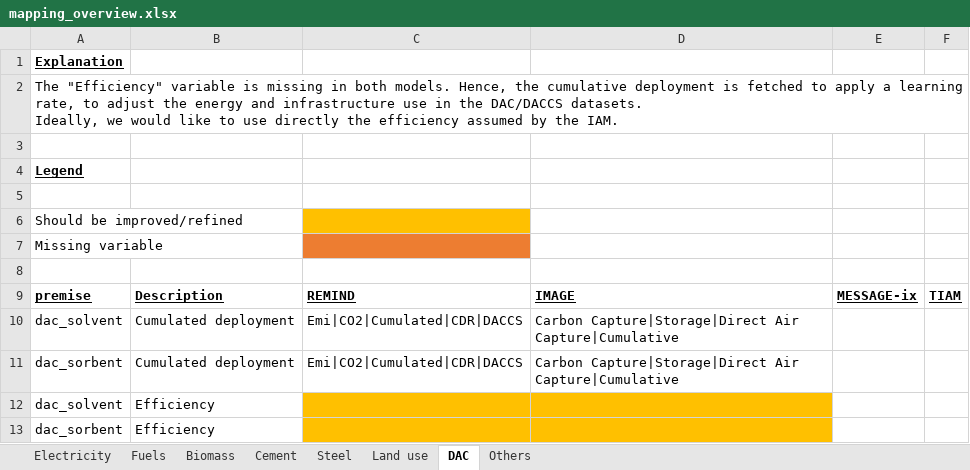
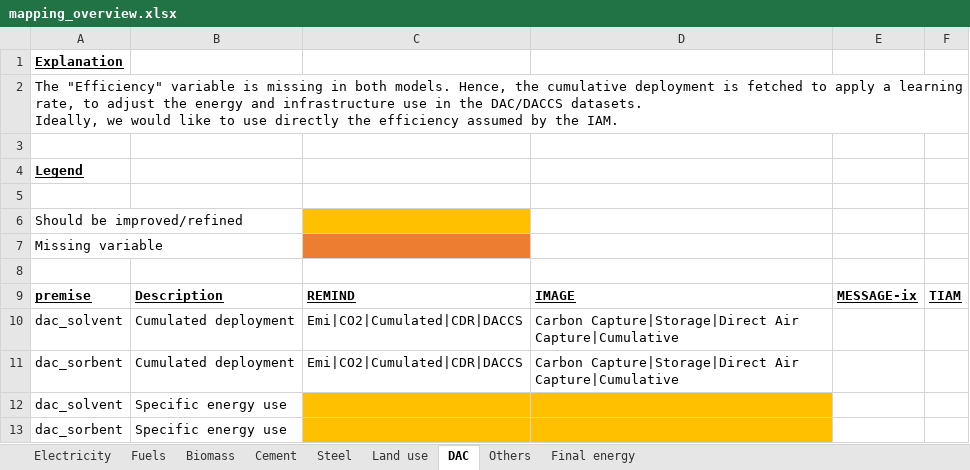
Before and after one commit to polca/premise, an Excel workbook: premise/iam_variables_mapping/mapping_overview.xlsx, sheet DAC, drawn as a sheet; values as stored, in another font and other column widths than the file's, no borders; the diff names each change by its address in the sheet, - before the commit and + after, or states it on an @@ line.

```diff
--- a/premise/iam_variables_mapping/mapping_overview.xlsx (sheet DAC)
+++ b/premise/iam_variables_mapping/mapping_overview.xlsx (sheet DAC)
+sheet tab: Final energy
-B12:B13: Efficiency
+B12:B13: Specific energy use
```
Also changed, not shown: sheet Fuels, sheet Land use, sheet Electricity, sheet Steel, sheet Cement, 5 other files.
